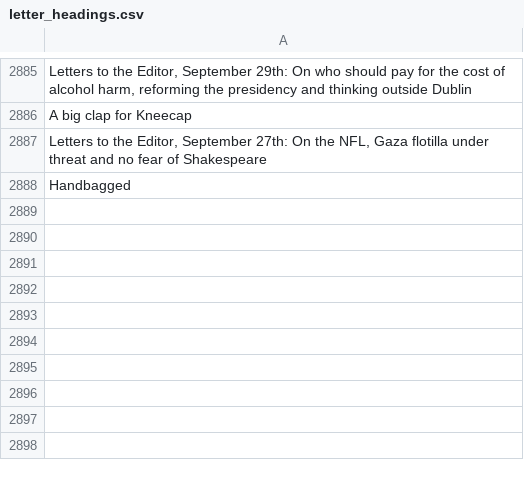
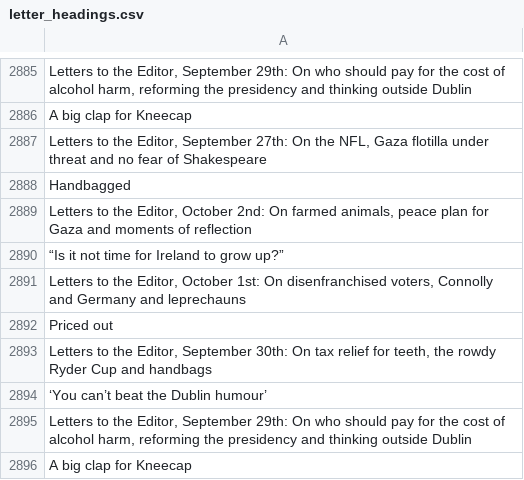
Before and after one commit to aodhanlutetiae/odds_scrape, a CSV file: letter_headings.csv, drawn as a sheet; only a part is shown, gaps mark what is left out.

```diff
--- a/letter_headings.csv
+++ b/letter_headings.csv
@@ -2888 +2888,9 @@ A big clap for Kneecap
 Handbagged
+"Letters to the Editor, October 2nd: On farmed animals, peace plan for Gaza and moments of reflection"
+“Is it not time for Ireland to grow up?”
+"Letters to the Editor, October 1st: On disenfranchised voters, Connolly and Germany and leprechauns"
+Priced out
+"Letters to the Editor, September 30th: On   tax relief for teeth, the rowdy Ryder Cup and handbags"
+‘You can’t beat the Dublin humour’
+"Letters to the Editor, September 29th: On who should pay for the cost of alcohol harm, reforming the presidency and thinking outside Dublin"
+A big clap for Kneecap
```
